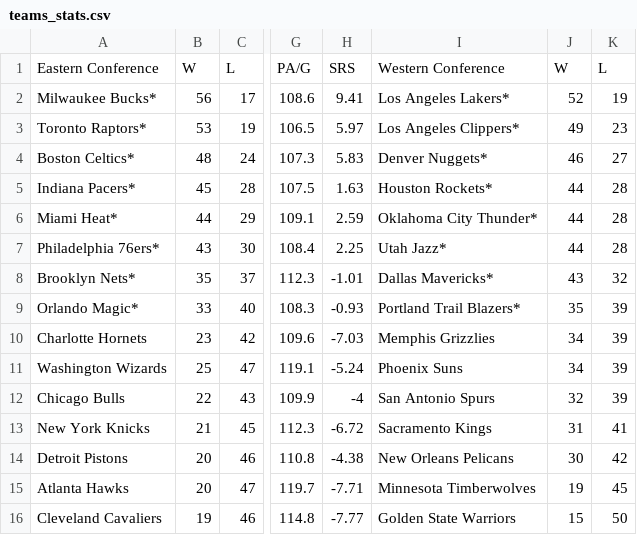
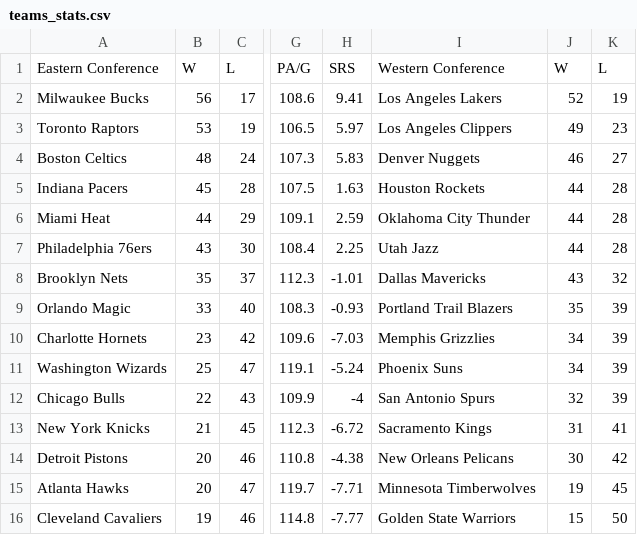
Before and after one commit to enyofiadonu/Group_Presentation_1, a CSV file: data/teams_stats.csv, drawn as a sheet; only a part is shown, gaps mark what is left out; the diff names each change by its address in the sheet, - before the commit and + after, or states it on an @@ line.

```diff
--- a/data/teams_stats.csv
+++ b/data/teams_stats.csv
-A2: Milwaukee Bucks*
+A2: Milwaukee Bucks
-I2: Los Angeles Lakers*
+I2: Los Angeles Lakers
-A3: Toronto Raptors*
+A3: Toronto Raptors
-I3: Los Angeles Clippers*
+I3: Los Angeles Clippers
-A4: Boston Celtics*
+A4: Boston Celtics
-I4: Denver Nuggets*
+I4: Denver Nuggets
-A5: Indiana Pacers*
+A5: Indiana Pacers
-I5: Houston Rockets*
+I5: Houston Rockets
-A6: Miami Heat*
+A6: Miami Heat
-I6: Oklahoma City Thunder*
+I6: Oklahoma City Thunder
-A7: Philadelphia 76ers*
+A7: Philadelphia 76ers
-I7: Utah Jazz*
+I7: Utah Jazz
-A8: Brooklyn Nets*
+A8: Brooklyn Nets
-I8: Dallas Mavericks*
+I8: Dallas Mavericks
-A9: Orlando Magic*
+A9: Orlando Magic
-I9: Portland Trail Blazers*
+I9: Portland Trail Blazers
```
Also changed, not shown: 21 other files.
